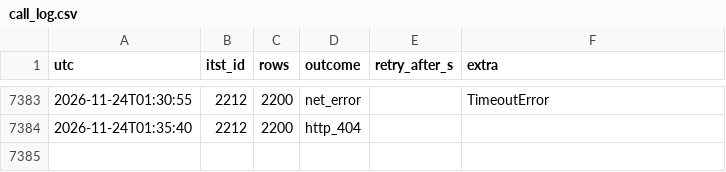
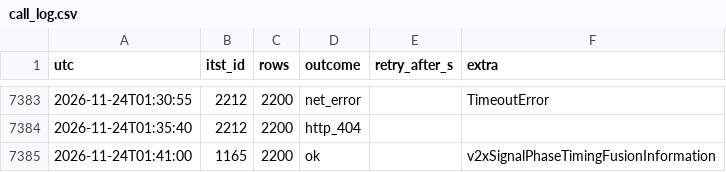
Before and after one commit to yeah-genie/JJUK_GO, a CSV file: meta/call_log.csv, drawn as a sheet; only a part is shown, gaps mark what is left out.

```diff
--- a/meta/call_log.csv
+++ b/meta/call_log.csv
@@ -7384 +7384,2 @@ utc,itst_id,rows,outcome,retry_after_s,extra
 2026-11-24T01:35:40,2212,2200,http_404,,
+2026-11-24T01:41:00,1165,2200,ok,,v2xSignalPhaseTimingFusionInformation
```
Also changed, not shown: 7 other files.
